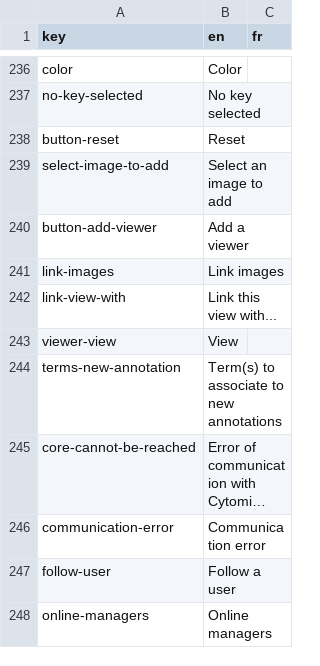
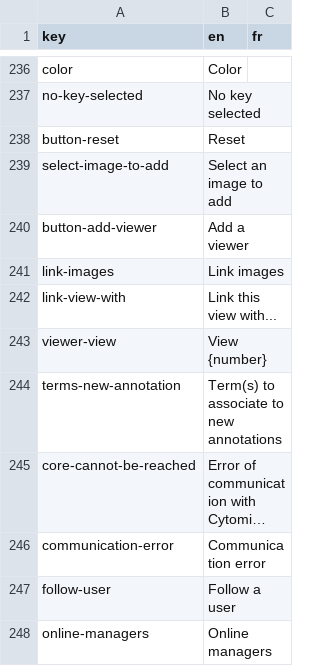
Before and after one commit to cytomine/Cytomine-Web-UI, a CSV file: src/locales/translations.csv, drawn as a sheet; only a part is shown, gaps mark what is left out; long unchanged cells end in ….

```diff
--- a/src/locales/translations.csv
+++ b/src/locales/translations.csv
@@ -242,3 +242,3 @@ link-images,Link images,
 link-view-with,Link this view with...,
-viewer-view,View,
+viewer-view,View {number},
 terms-new-annotation,Term(s) to associate to new annotations,
```
Also changed, not shown: 1 other file.
